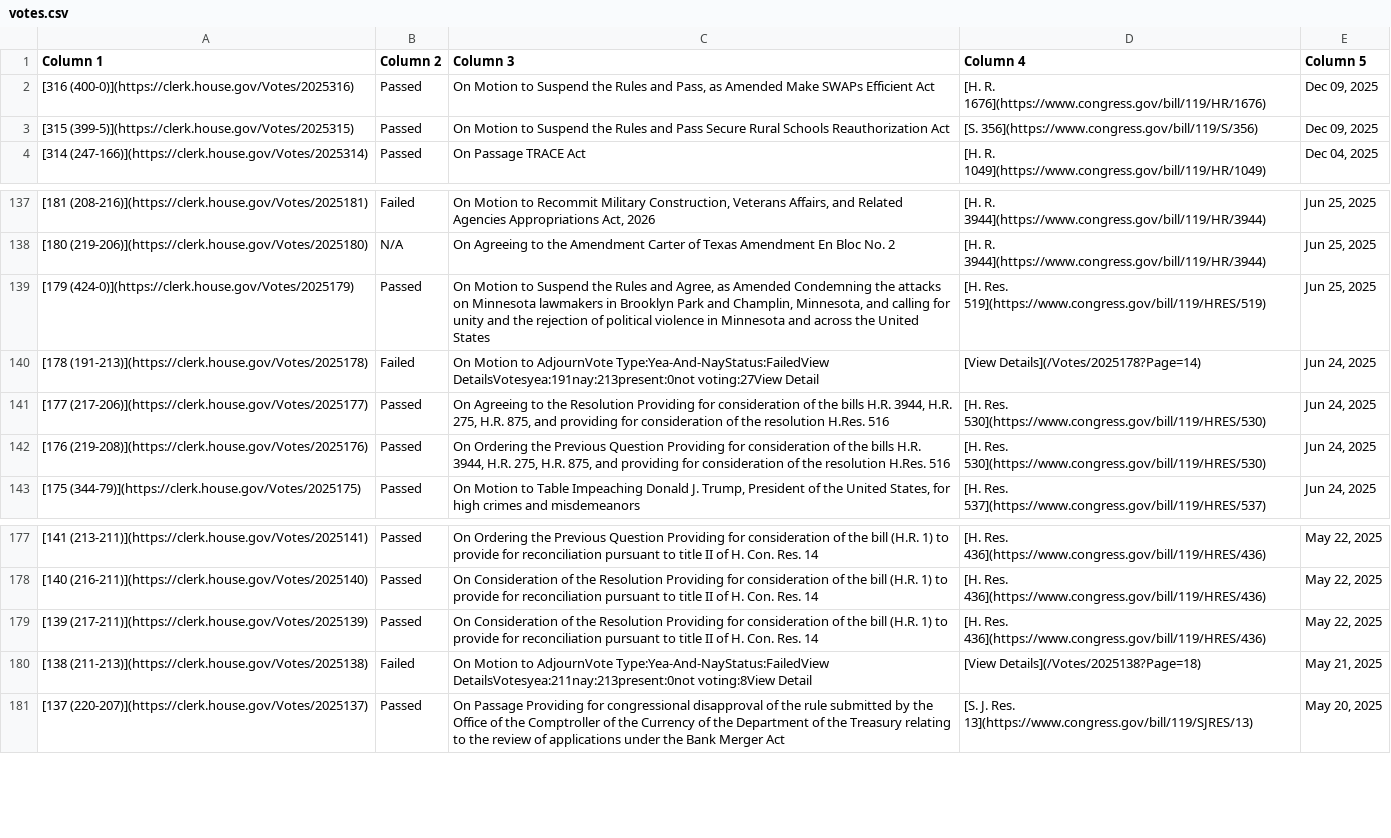
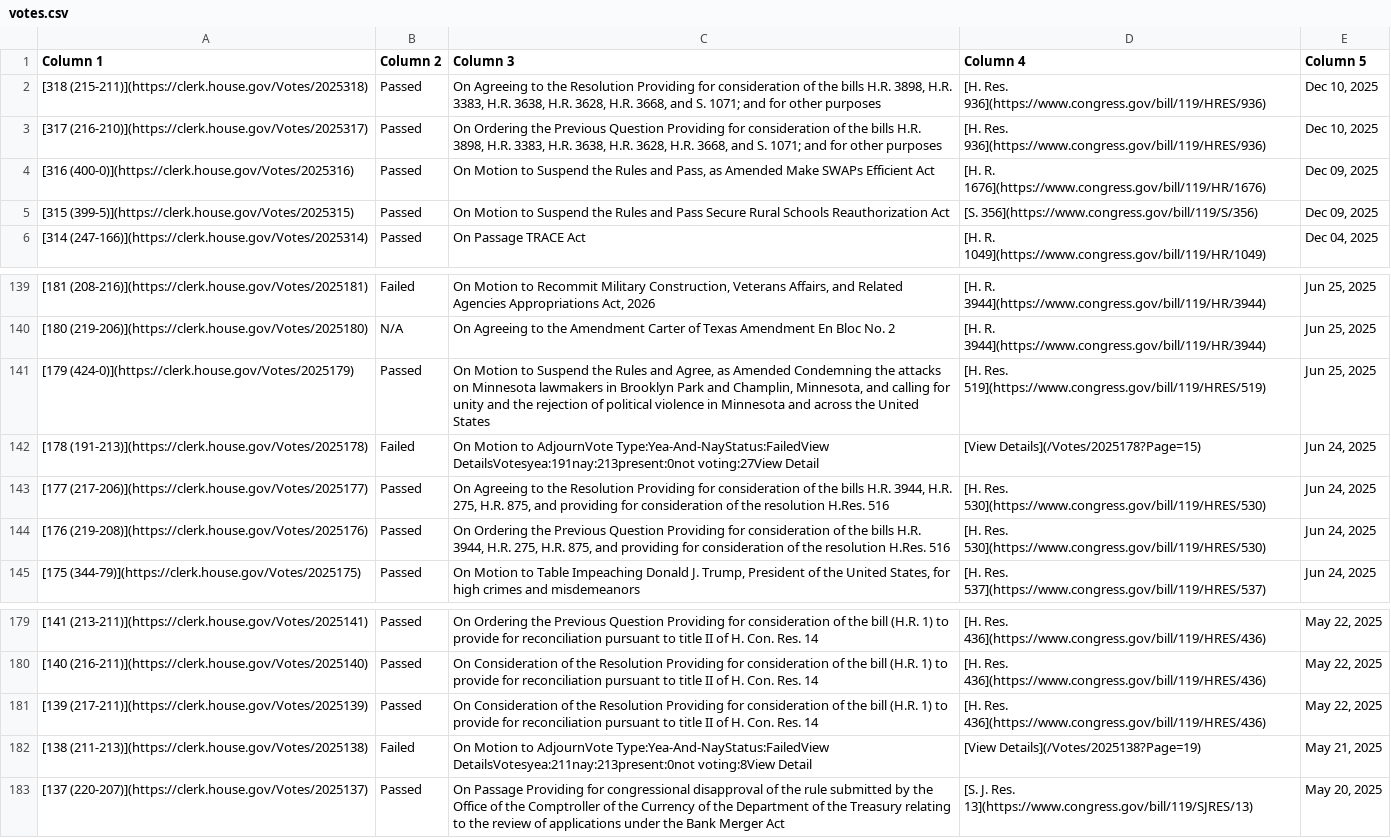
Before and after one commit to aomiller21/House_Votes, a CSV file: votes.csv, drawn as a sheet; only a part is shown, gaps mark what is left out.

```diff
--- a/votes.csv
+++ b/votes.csv
@@ -1,2 +1,4 @@
 Column 1,Column 2,Column 3,Column 4,Column 5
+[318 (215-211)](https://clerk.house.gov/Votes/2025318),Passed,"On Agreeing to the Resolution Providing for consideration of the bills H.R. 3898, H.R. 3383, H.R. 3638, H.R. 3628, H.R. 3668, and S. 1071; and for other purposes",[H. Res. 936](https://www.congress.gov/bill/119/HRES/936),"Dec 10, 2025"
+[317 (216-210)](https://clerk.house.gov/Votes/2025317),Passed,"On Ordering the Previous Question Providing for consideration of the bills H.R. 3898, H.R. 3383, H.R. 3638, H.R. 3628, H.R. 3668, and S. 1071; and for other purposes",[H. Res. 936](https://www.congress.gov/bill/119/HRES/936),"Dec 10, 2025"
 [316 (400-0)](https://clerk.house.gov/Votes/2025316),Passed,"On Motion to Suspend the Rules and Pass, as Amended Make SWAPs Efficient Act",[H. R. 1676](https://www.congress.gov/bill/119/HR/1676),"Dec 09, 2025"
@@ -139,3 +141,3 @@ Column 1,Column 2,Column 3,Column 4,Column 5
 [179 (424-0)](https://clerk.house.gov/Votes/2025179),Passed,"On Motion to Suspend the Rules and Agree, as Amended Condemning the attacks on Minnesota lawmakers in Brooklyn Park and Champlin, Minnesota, and calling for unity and the rejection of political violence in Minnesota and across the United States",[H. Res. 519](https://www.congress.gov/bill/119/HRES/519),"Jun 25, 2025"
-[178 (191-213)](https://clerk.house.gov/Votes/2025178),Failed,On Motion to AdjournVote Type:Yea-And-NayStatus:FailedView DetailsVotesyea:191nay:213present:0not voting:27View Detail,[View Details](/Votes/2025178?Page=14),"Jun 24, 2025"
+[178 (191-213)](https://clerk.house.gov/Votes/2025178),Failed,On Motion to AdjournVote Type:Yea-And-NayStatus:FailedView DetailsVotesyea:191nay:213present:0not voting:27View Detail,[View Details](/Votes/2025178?Page=15),"Jun 24, 2025"
 [177 (217-206)](https://clerk.house.gov/Votes/2025177),Passed,"On Agreeing to the Resolution Providing for consideration of the bills H.R. 3944, H.R. 275, H.R. 875, and providing for consideration of the resolution H.Res. 516",[H. Res. 530](https://www.congress.gov/bill/119/HRES/530),"Jun 24, 2025"
@@ -179,3 +181,3 @@ Column 1,Column 2,Column 3,Column 4,Column 5
 [139 (217-211)](https://clerk.house.gov/Votes/2025139),Passed,On Consideration of the Resolution Providing for consideration of the bill (H.R. 1) to provide for reconciliation pursuant to title II of H. Con. Res. 14,[H. Res. 436](https://www.congress.gov/bill/119/HRES/436),"May 22, 2025"
-[138 (211-213)](https://clerk.house.gov/Votes/2025138),Failed,On Motion to AdjournVote Type:Yea-And-NayStatus:FailedView DetailsVotesyea:211nay:213present:0not voting:8View Detail,[View Details](/Votes/2025138?Page=18),"May 21, 2025"
+[138 (211-213)](https://clerk.house.gov/Votes/2025138),Failed,On Motion to AdjournVote Type:Yea-And-NayStatus:FailedView DetailsVotesyea:211nay:213present:0not voting:8View Detail,[View Details](/Votes/2025138?Page=19),"May 21, 2025"
 [137 (220-207)](https://clerk.house.gov/Votes/2025137),Passed,On Passage Providing for congressional disapproval of the rule submitted by the Office of the Comptroller of the Currency of the Department of the Treasury relating to the review of applications under the Bank Merger Act,[S. J. Res. 13](https://www.congress.gov/bill/119/SJRES/13),"May 20, 2025"
```
